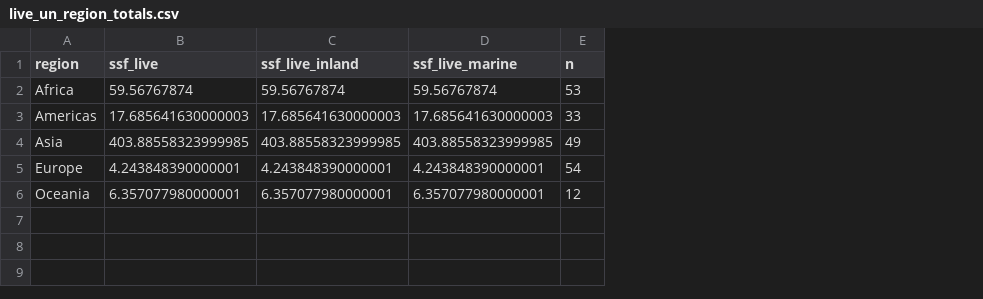
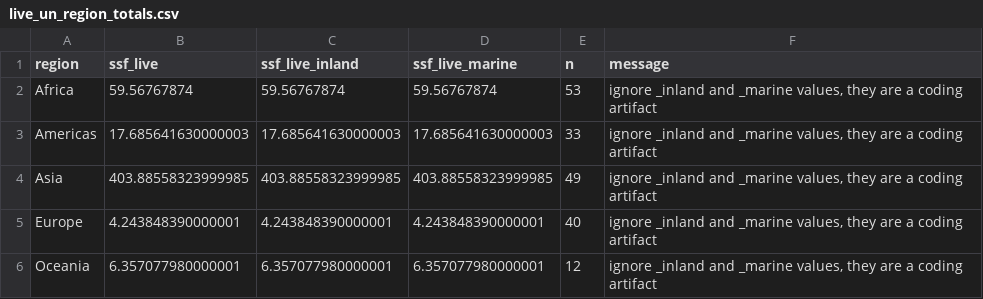
Before and after one commit to DanOvando/ihh_figs, a CSV file: results/v1.0/NAs are treated as zero/live_un_region_totals.csv, drawn as a sheet; the diff names each change by its address in the sheet, - before the commit and + after, or states it on an @@ line.

```diff
--- a/results/v1.0/NAs are treated as zero/live_un_region_totals.csv
+++ b/results/v1.0/NAs are treated as zero/live_un_region_totals.csv
+column F (message), rows 2-6: all ignore _inland and _marine values, they are a coding artifact
-E5 (n): 54
+E5 (n): 40
```
Also changed, not shown: results/v1.0/NAs are treated as zero/long_metrics.csv, results/v1.0/NAs are treated as zero/regional_total_metrics.csv, 13 other files.
